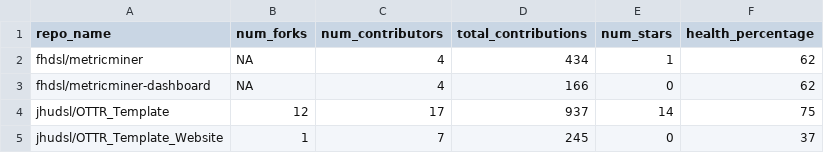
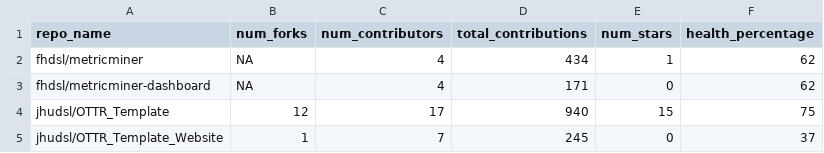
Before and after one commit to fhdsl/metricminer-dashboard, a TSV file: metricminer_data/github/github.tsv, drawn as a sheet.

```diff
--- a/metricminer_data/github/github.tsv
+++ b/metricminer_data/github/github.tsv
@@ -2,4 +2,4 @@ repo_name	num_forks	num_contributors	total_contributions	num_stars	health_percen
 fhdsl/metricminer	NA	4	434	1	62
-fhdsl/metricminer-dashboard	NA	4	166	0	62
-jhudsl/OTTR_Template	12	17	937	14	75
+fhdsl/metricminer-dashboard	NA	4	171	0	62
+jhudsl/OTTR_Template	12	17	940	15	75
 jhudsl/OTTR_Template_Website	1	7	245	0	37
```
Also changed, not shown: metricminer_data/github/github_timecourse.tsv.
